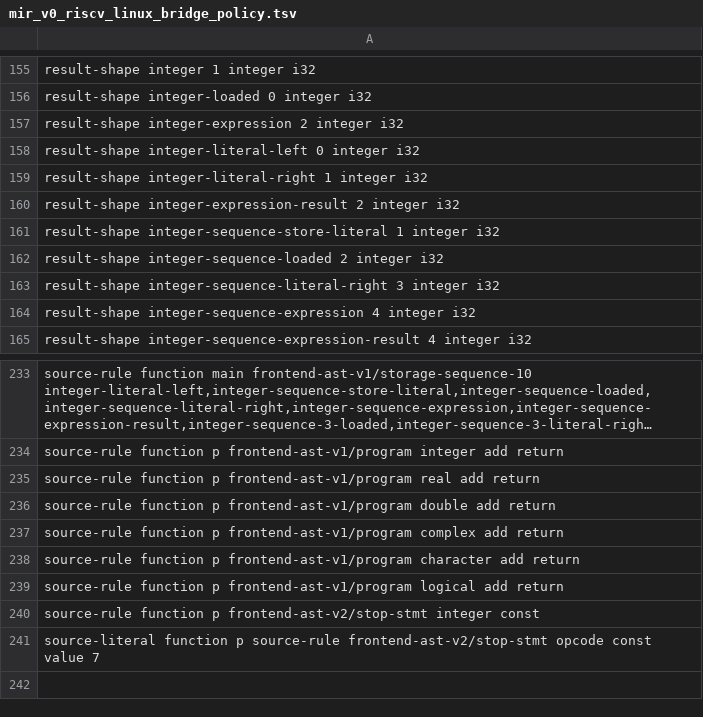
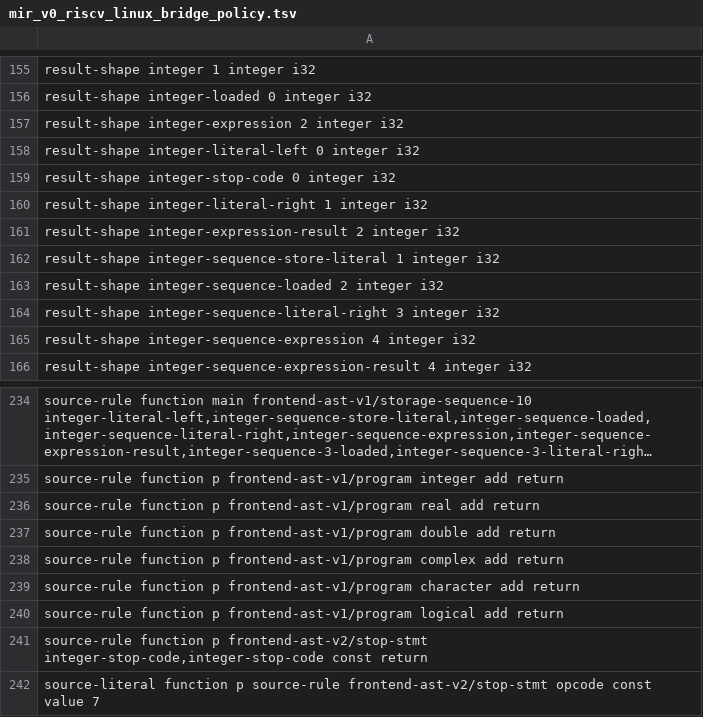
Before and after one commit to lazy-fortran/fortback-new, a TSV file: spec/mir_v0_riscv_linux_bridge_policy.tsv, drawn as a sheet; only a part is shown, gaps mark what is left out; long unchanged cells end in ….

Commit message:
Match STOP policy to two-instruction MIR

```diff
--- a/spec/mir_v0_riscv_linux_bridge_policy.tsv
+++ b/spec/mir_v0_riscv_linux_bridge_policy.tsv
@@ -158,2 +158,3 @@ result-shape integer-expression 2 integer i32
 result-shape integer-literal-left 0 integer i32
+result-shape integer-stop-code 0 integer i32
 result-shape integer-literal-right 1 integer i32
@@ -239,3 +240,3 @@ source-rule function p frontend-ast-v1/program character add return
 source-rule function p frontend-ast-v1/program logical add return
-source-rule function p frontend-ast-v2/stop-stmt integer const
+source-rule function p frontend-ast-v2/stop-stmt integer-stop-code,integer-stop-code const return
 source-literal function p source-rule frontend-ast-v2/stop-stmt opcode const value 7
```
Also changed, not shown: 3 other files.
